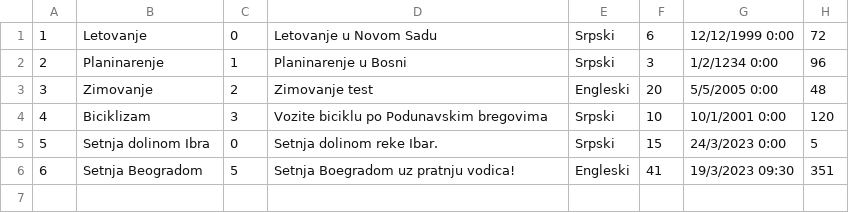
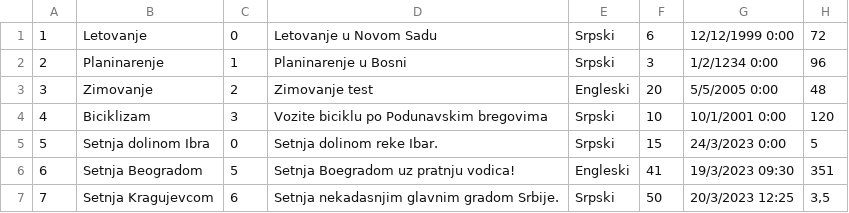
Before and after one commit to banja001/Alt-F4, a CSV file: booking/booking/Resources/Data/tour.csv, drawn as a sheet.

Commit message:
Feat: Add tour

```diff
--- a/booking/booking/Resources/Data/tour.csv
+++ b/booking/booking/Resources/Data/tour.csv
@@ -6 +6,2 @@
 6|Setnja Beogradom|5|Setnja Boegradom uz pratnju vodica!|Engleski|41|19/3/2023 09:30|351
+7|Setnja Kragujevcom|6|Setnja nekadasnjim glavnim gradom Srbije.|Srpski|50|20/3/2023 12:25|3,5
```
Also changed, not shown: booking/booking/Resources/Data/checkpoint.csv, booking/booking/Resources/Data/tourimage.csv, 9 other files.
